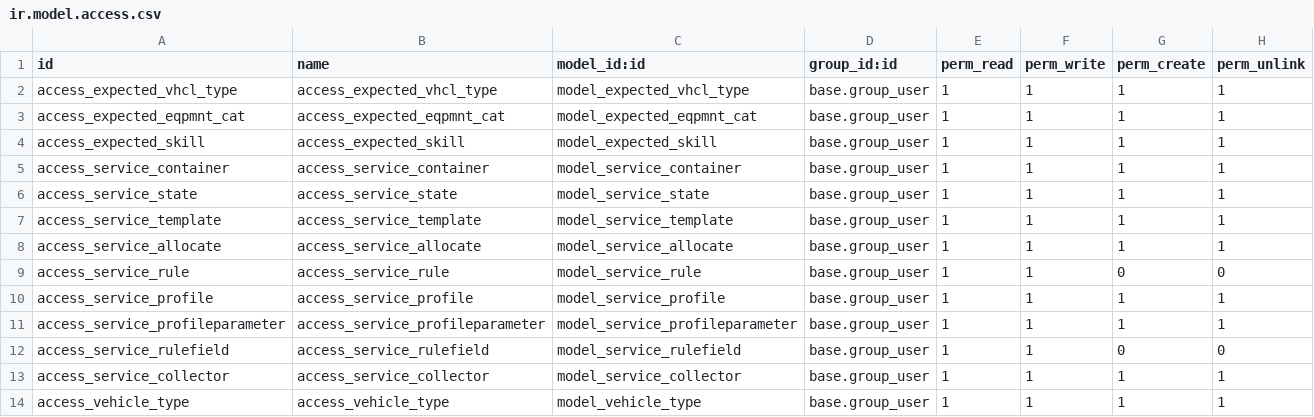
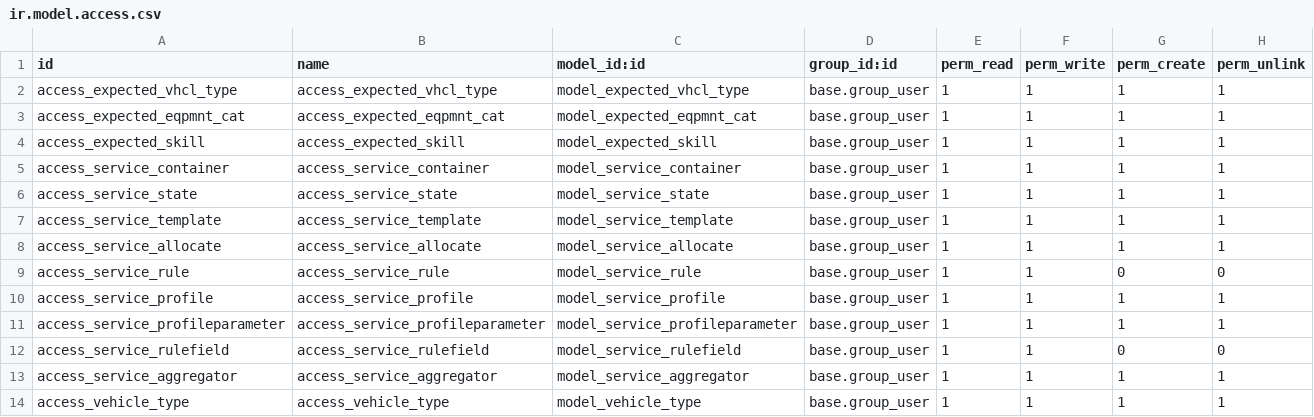
Before and after one commit to PNLUG/vertical-ngo, a CSV file: service_planner/security/ir.model.access.csv, drawn as a sheet.

Commit message:
[FIX] service generation; demo data to fix

```diff
--- a/service_planner/security/ir.model.access.csv
+++ b/service_planner/security/ir.model.access.csv
@@ -12,3 +12,3 @@ access_service_profileparameter,access_service_profileparameter,model_service_pr
 access_service_rulefield,access_service_rulefield,model_service_rulefield,base.group_user,1,1,0,0
-access_service_collector,access_service_collector,model_service_collector,base.group_user,1,1,1,1
+access_service_aggregator,access_service_aggregator,model_service_aggregator,base.group_user,1,1,1,1
 access_vehicle_type,access_vehicle_type,model_vehicle_type,base.group_user,1,1,1,1
```
Also changed, not shown: 19 other files.
